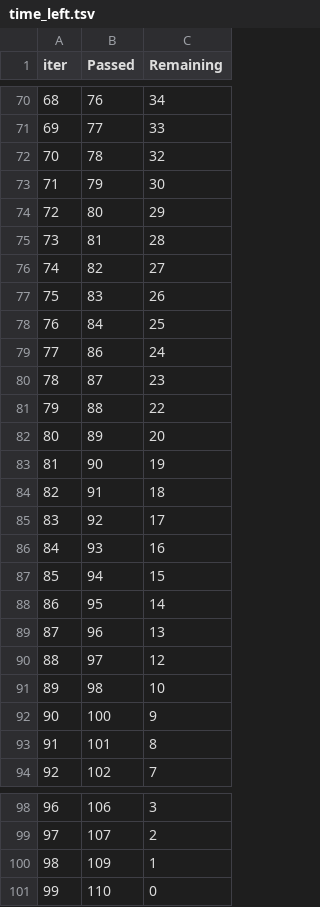
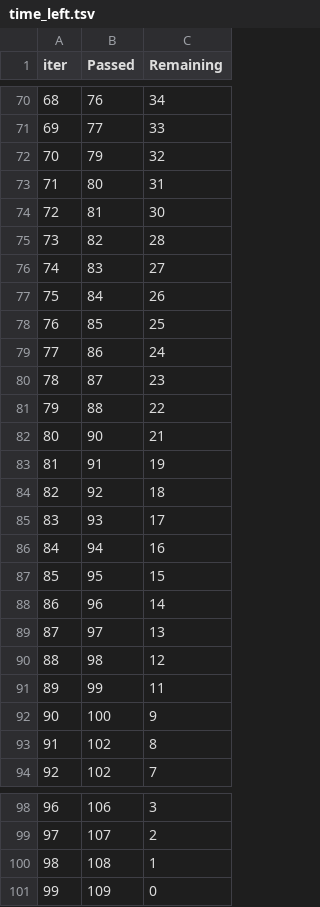
Before and after one commit to PrinceSadariya/Bike-Share-Prediction, a TSV file: notebooks/catboost_info/time_left.tsv, drawn as a sheet; only a part is shown, gaps mark what is left out; removed rows and columns are numbered as before the commit, all else as after; the diff covers the shown part only; the diff names each change by its address in the sheet, - before the commit and + after, or states it on an @@ line.

```diff
--- a/notebooks/catboost_info/time_left.tsv
+++ b/notebooks/catboost_info/time_left.tsv
@@ column A (iter) renumbered between rows 8 and 101 @@
-row 72: 70 | 78 | 32
-C72 (Remaining): 30
+C72 (Remaining): 32
-C73 (Remaining): 29
+C73 (Remaining): 31
-C74 (Remaining): 28
+C74 (Remaining): 30
-C75 (Remaining): 27
+C75 (Remaining): 28
-C76 (Remaining): 26
+C76 (Remaining): 27
-C77 (Remaining): 25
+C77 (Remaining): 26
+row 78: 76 | 85 | 25
-row 82: 80 | 89 | 20
-C82 (Remaining): 19
+C82 (Remaining): 21
-C83 (Remaining): 18
+C83 (Remaining): 19
-C84 (Remaining): 17
+C84 (Remaining): 18
-C85 (Remaining): 16
+C85 (Remaining): 17
-C86 (Remaining): 15
+C86 (Remaining): 16
-C87 (Remaining): 14
+C87 (Remaining): 15
-C88 (Remaining): 13
+C88 (Remaining): 14
-C89 (Remaining): 12
+C89 (Remaining): 13
-C90 (Remaining): 10
+C90 (Remaining): 12
+row 91: 89 | 99 | 11
-B93 (Passed): 101
+B93 (Passed): 102
+row 100: 98 | 108 | 1
-C101 (Remaining): 1
+C101 (Remaining): 0
-row 101: 99 | 110 | 0
```
Also changed, not shown: 8 added rows, 8 removed rows and 56 edited cells elsewhere in this file, notebooks/catboost_info/learn_error.tsv, 5 other files.
